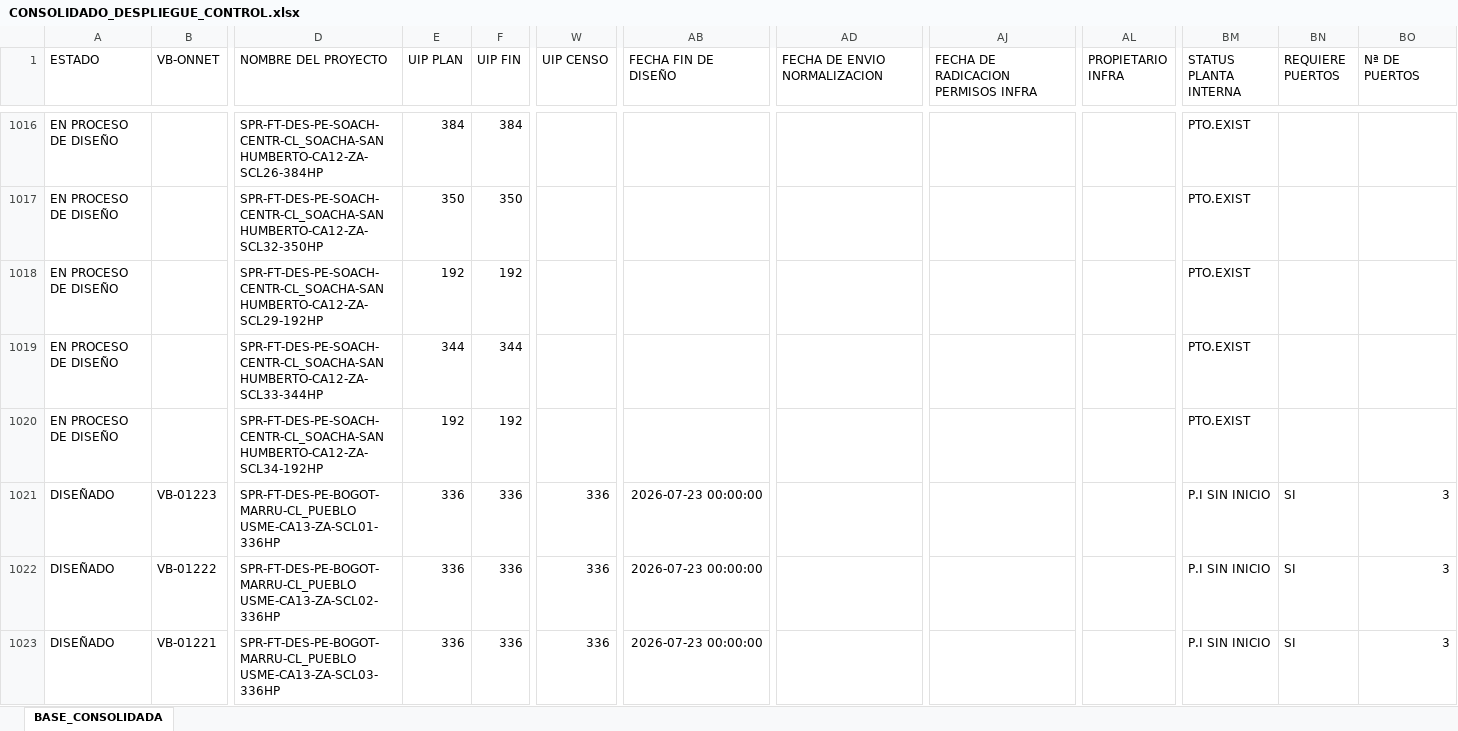
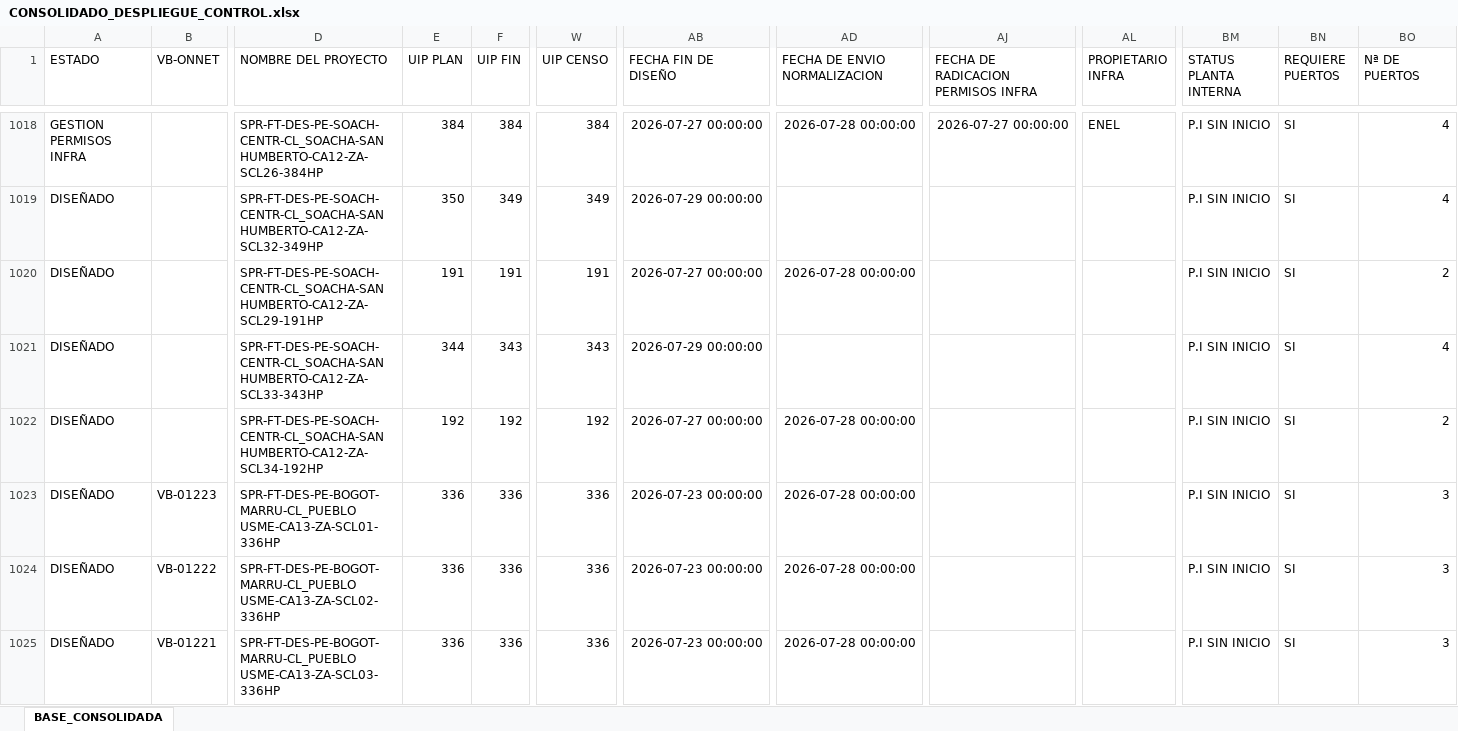
Before and after one commit to luismendoza0523-source/Dashboard-streamlit_app.py, an Excel workbook: CONSOLIDADO_DESPLIEGUE_CONTROL.xlsx, sheet BASE_CONSOLIDADA, drawn as a sheet; only a part is shown, gaps mark what is left out; values as stored, in another font and other column widths than the file's, no borders; addresses are those after the commit; the diff covers the shown part only; the diff names each change by its address in the sheet, - before the commit and + after, or states it on an @@ line.

```diff
--- a/CONSOLIDADO_DESPLIEGUE_CONTROL.xlsx (sheet BASE_CONSOLIDADA)
+++ b/CONSOLIDADO_DESPLIEGUE_CONTROL.xlsx (sheet BASE_CONSOLIDADA)
-A1018 (ESTADO): EN PROCESO DE DISEÑO
+A1018 (ESTADO): GESTION PERMISOS INFRA
-W1018 (UIP CENSO): (empty)
+W1018 (UIP CENSO): 384
-AB1018 (FECHA FIN DE DISEÑO): (empty)
+AB1018 (FECHA FIN DE DISEÑO): 2026-07-27 00:00:00
-AD1018 (FECHA DE ENVIO NORMALIZACION): (empty)
+AD1018 (FECHA DE ENVIO NORMALIZACION): 2026-07-28 00:00:00
-AJ1018: (empty)
+AJ1018: 2026-07-27 00:00:00
-AL1018 (PROPIETARIO INFRA): (empty)
+AL1018 (PROPIETARIO INFRA): ENEL
-BM1018:BM1022 (STATUS PLANTA INTERNA): PTO.EXIST
+BM1018:BM1022 (STATUS PLANTA INTERNA): P.I SIN INICIO
-BN1018:BN1022 (REQUIERE PUERTOS): (empty)
+BN1018:BN1022 (REQUIERE PUERTOS): SI
-BO1018:BO1019 (Nª DE PUERTOS): (empty)
+BO1018:BO1019 (Nª DE PUERTOS): 4
-A1019:A1022 (ESTADO): EN PROCESO DE DISEÑO
+A1019:A1022 (ESTADO): DISEÑADO
-D1019 (NOMBRE DEL PROYECTO): SPR-FT-DES-PE-SOACH-CENTR-CL_SOACHA-SAN HUMBERTO-CA12-ZA-SCL32-350HP
+D1019 (NOMBRE DEL PROYECTO): SPR-FT-DES-PE-SOACH-CENTR-CL_SOACHA-SAN HUMBERTO-CA12-ZA-SCL32-349HP
-F1019 (UIP FIN): 350
+F1019 (UIP FIN): 349
-W1019 (UIP CENSO): (empty)
+W1019 (UIP CENSO): 349
-AB1019 (FECHA FIN DE DISEÑO): (empty)
+AB1019 (FECHA FIN DE DISEÑO): 2026-07-29 00:00:00
-D1020 (NOMBRE DEL PROYECTO): SPR-FT-DES-PE-SOACH-CENTR-CL_SOACHA-SAN HUMBERTO-CA12-ZA-SCL29-192HP
+D1020 (NOMBRE DEL PROYECTO): SPR-FT-DES-PE-SOACH-CENTR-CL_SOACHA-SAN HUMBERTO-CA12-ZA-SCL29-191HP
-E1020 (UIP PLAN): 192
+E1020 (UIP PLAN): 191
-F1020 (UIP FIN): 192
+F1020 (UIP FIN): 191
-W1020 (UIP CENSO): (empty)
+W1020 (UIP CENSO): 191
-AB1020 (FECHA FIN DE DISEÑO): (empty)
+AB1020 (FECHA FIN DE DISEÑO): 2026-07-27 00:00:00
-AD1020 (FECHA DE ENVIO NORMALIZACION): (empty)
+AD1020 (FECHA DE ENVIO NORMALIZACION): 2026-07-28 00:00:00
-BO1020 (Nª DE PUERTOS): (empty)
+BO1020 (Nª DE PUERTOS): 2
-D1021 (NOMBRE DEL PROYECTO): SPR-FT-DES-PE-SOACH-CENTR-CL_SOACHA-SAN HUMBERTO-CA12-ZA-SCL33-344HP
+D1021 (NOMBRE DEL PROYECTO): SPR-FT-DES-PE-SOACH-CENTR-CL_SOACHA-SAN HUMBERTO-CA12-ZA-SCL33-343HP
-F1021 (UIP FIN): 344
+F1021 (UIP FIN): 343
-W1021 (UIP CENSO): (empty)
+W1021 (UIP CENSO): 343
-AB1021 (FECHA FIN DE DISEÑO): (empty)
+AB1021 (FECHA FIN DE DISEÑO): 2026-07-29 00:00:00
-BO1021 (Nª DE PUERTOS): (empty)
+BO1021 (Nª DE PUERTOS): 4
-W1022 (UIP CENSO): (empty)
+W1022 (UIP CENSO): 192
-AB1022 (FECHA FIN DE DISEÑO): (empty)
+AB1022 (FECHA FIN DE DISEÑO): 2026-07-27 00:00:00
-AD1022:AD1025 (FECHA DE ENVIO NORMALIZACION): (empty)
+AD1022:AD1025 (FECHA DE ENVIO NORMALIZACION): 2026-07-28 00:00:00
-BO1022 (Nª DE PUERTOS): (empty)
+BO1022 (Nª DE PUERTOS): 2
```
Also changed, not shown: 10 added rows, 8 removed rows and 1185 edited cells elsewhere in this sheet.
